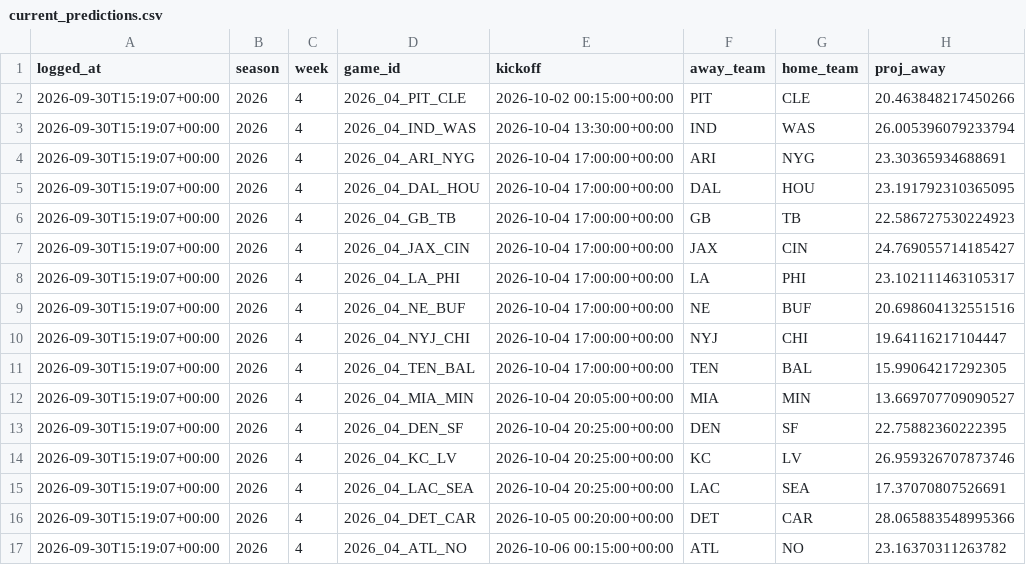
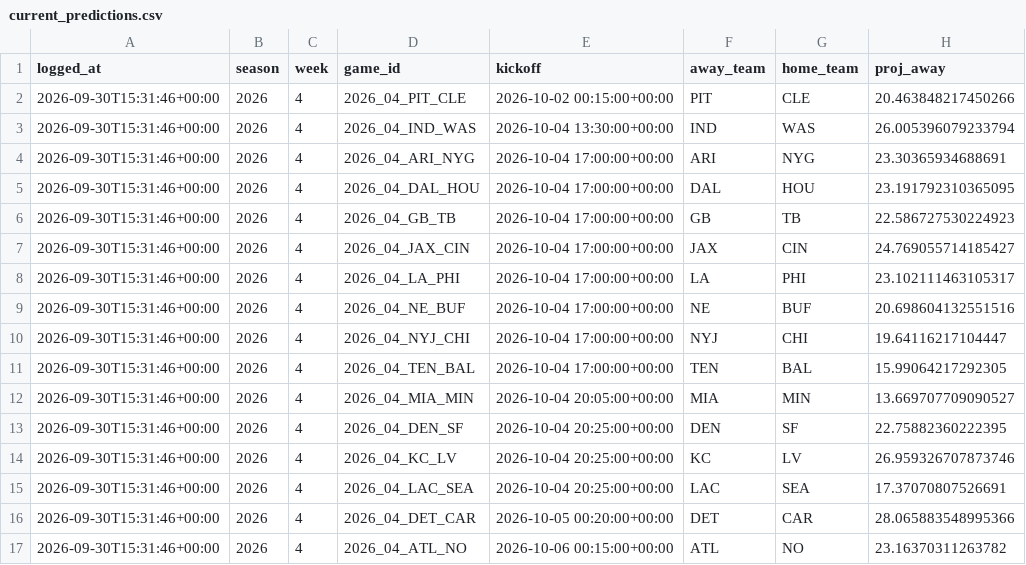
Before and after one commit to CarsonBillig/football-model, a CSV file: output/current_predictions.csv, drawn as a sheet; only a part is shown; the diff names each change by its address in the sheet, - before the commit and + after, or states it on an @@ line.

```diff
--- a/output/current_predictions.csv
+++ b/output/current_predictions.csv
-A2:A17 (logged_at): 2026-09-30T15:19:07+00:00
+A2:A17 (logged_at): 2026-09-30T15:31:46+00:00
```
Also changed, not shown: output/cfb/ledger.csv, output/ledger.csv, 7 other files.
